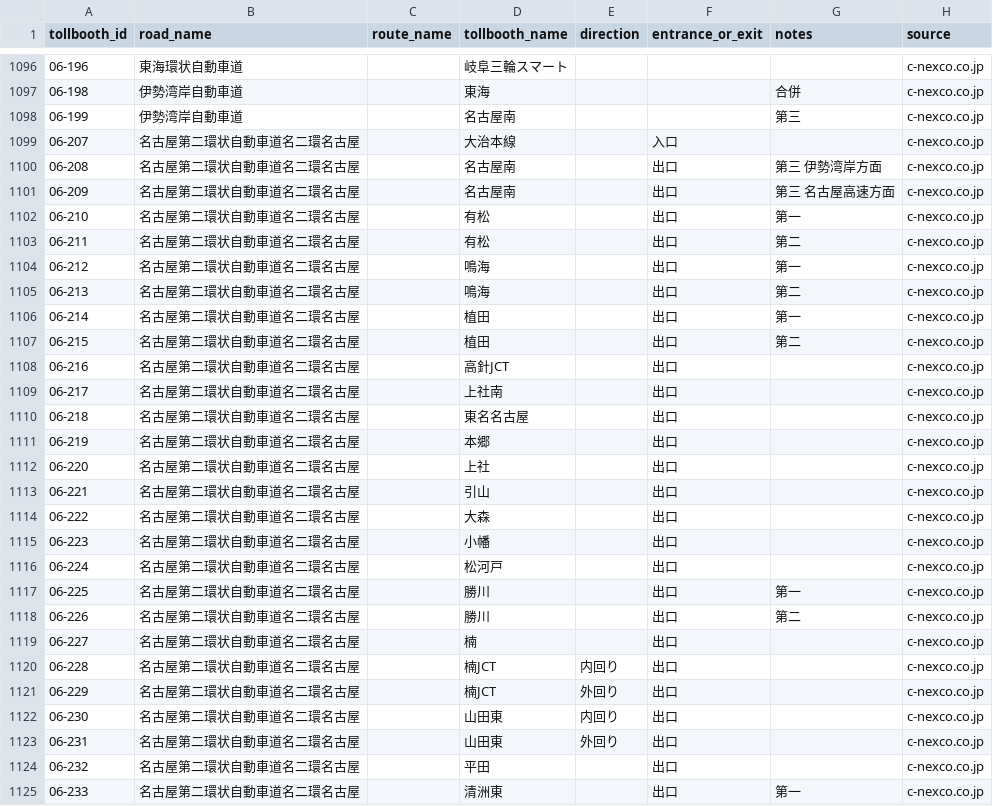
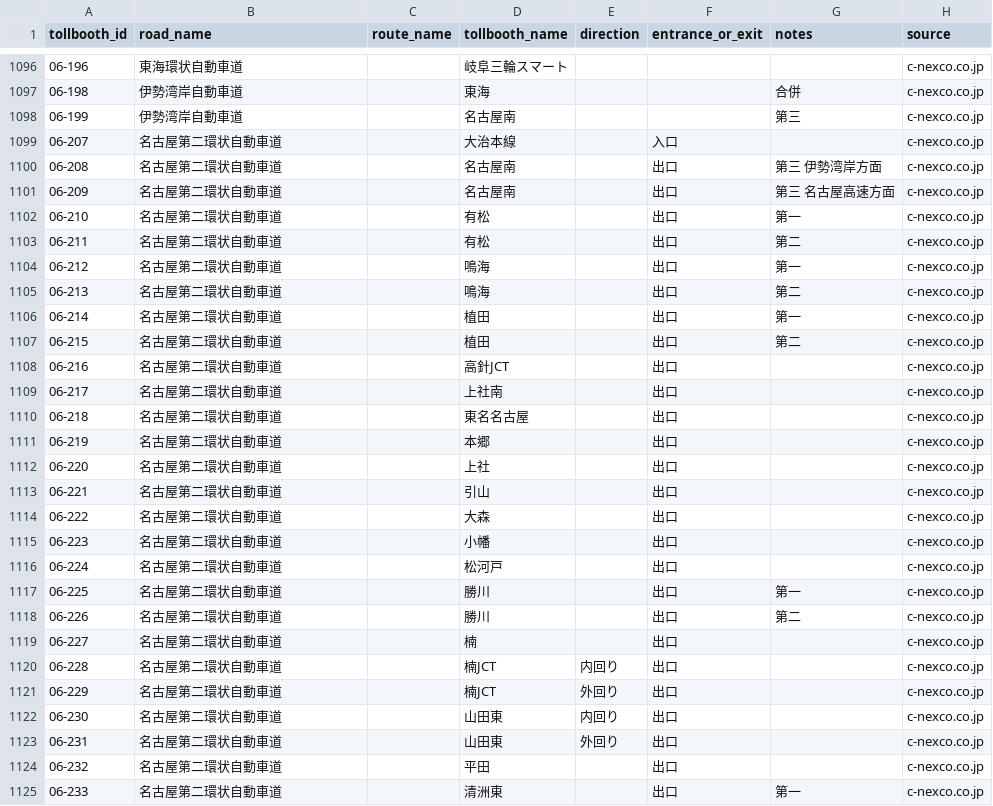
Before and after one commit to yujinakayama/japan_etc, a CSV file: database/japan_etc_tollbooths.csv, drawn as a sheet; only a part is shown, gaps mark what is left out; the diff covers the shown part only.

Commit message:
Extract road and tollbooth names of 名古屋第二環状自動車道 名二環名古屋 properly

```diff
--- a/database/japan_etc_tollbooths.csv
+++ b/database/japan_etc_tollbooths.csv
@@ -1098,28 +1098,28 @@ tollbooth_id,road_name,route_name,tollbooth_name,direction,entrance_or_exit,note
 06-199,伊勢湾岸自動車道,,名古屋南,,,第三,c-nexco.co.jp
-06-207,名古屋第二環状自動車道名二環名古屋,,大治本線,,入口,,c-nexco.co.jp
-06-208,名古屋第二環状自動車道名二環名古屋,,名古屋南,,出口,第三 伊勢湾岸方面,c-nexco.co.jp
-06-209,名古屋第二環状自動車道名二環名古屋,,名古屋南,,出口,第三 名古屋高速方面,c-nexco.co.jp
-06-210,名古屋第二環状自動車道名二環名古屋,,有松,,出口,第一,c-nexco.co.jp
-06-211,名古屋第二環状自動車道名二環名古屋,,有松,,出口,第二,c-nexco.co.jp
-06-212,名古屋第二環状自動車道名二環名古屋,,鳴海,,出口,第一,c-nexco.co.jp
-06-213,名古屋第二環状自動車道名二環名古屋,,鳴海,,出口,第二,c-nexco.co.jp
-06-214,名古屋第二環状自動車道名二環名古屋,,植田,,出口,第一,c-nexco.co.jp
-06-215,名古屋第二環状自動車道名二環名古屋,,植田,,出口,第二,c-nexco.co.jp
-06-216,名古屋第二環状自動車道名二環名古屋,,高針JCT,,出口,,c-nexco.co.jp
-06-217,名古屋第二環状自動車道名二環名古屋,,上社南,,出口,,c-nexco.co.jp
-06-218,名古屋第二環状自動車道名二環名古屋,,東名名古屋,,出口,,c-nexco.co.jp
-06-219,名古屋第二環状自動車道名二環名古屋,,本郷,,出口,,c-nexco.co.jp
-06-220,名古屋第二環状自動車道名二環名古屋,,上社,,出口,,c-nexco.co.jp
-06-221,名古屋第二環状自動車道名二環名古屋,,引山,,出口,,c-nexco.co.jp
-06-222,名古屋第二環状自動車道名二環名古屋,,大森,,出口,,c-nexco.co.jp
-06-223,名古屋第二環状自動車道名二環名古屋,,小幡,,出口,,c-nexco.co.jp
-06-224,名古屋第二環状自動車道名二環名古屋,,松河戸,,出口,,c-nexco.co.jp
-06-225,名古屋第二環状自動車道名二環名古屋,,勝川,,出口,第一,c-nexco.co.jp
-06-226,名古屋第二環状自動車道名二環名古屋,,勝川,,出口,第二,c-nexco.co.jp
-06-227,名古屋第二環状自動車道名二環名古屋,,楠,,出口,,c-nexco.co.jp
-06-228,名古屋第二環状自動車道名二環名古屋,,楠JCT,内回り,出口,,c-nexco.co.jp
-06-229,名古屋第二環状自動車道名二環名古屋,,楠JCT,外回り,出口,,c-nexco.co.jp
-06-230,名古屋第二環状自動車道名二環名古屋,,山田東,内回り,出口,,c-nexco.co.jp
-06-231,名古屋第二環状自動車道名二環名古屋,,山田東,外回り,出口,,c-nexco.co.jp
-06-232,名古屋第二環状自動車道名二環名古屋,,平田,,出口,,c-nexco.co.jp
-06-233,名古屋第二環状自動車道名二環名古屋,,清洲東,,出口,第一,c-nexco.co.jp
+06-207,名古屋第二環状自動車道,,大治本線,,入口,,c-nexco.co.jp
+06-208,名古屋第二環状自動車道,,名古屋南,,出口,第三 伊勢湾岸方面,c-nexco.co.jp
+06-209,名古屋第二環状自動車道,,名古屋南,,出口,第三 名古屋高速方面,c-nexco.co.jp
+06-210,名古屋第二環状自動車道,,有松,,出口,第一,c-nexco.co.jp
+06-211,名古屋第二環状自動車道,,有松,,出口,第二,c-nexco.co.jp
+06-212,名古屋第二環状自動車道,,鳴海,,出口,第一,c-nexco.co.jp
+06-213,名古屋第二環状自動車道,,鳴海,,出口,第二,c-nexco.co.jp
+06-214,名古屋第二環状自動車道,,植田,,出口,第一,c-nexco.co.jp
+06-215,名古屋第二環状自動車道,,植田,,出口,第二,c-nexco.co.jp
+06-216,名古屋第二環状自動車道,,高針JCT,,出口,,c-nexco.co.jp
+06-217,名古屋第二環状自動車道,,上社南,,出口,,c-nexco.co.jp
+06-218,名古屋第二環状自動車道,,東名名古屋,,出口,,c-nexco.co.jp
+06-219,名古屋第二環状自動車道,,本郷,,出口,,c-nexco.co.jp
+06-220,名古屋第二環状自動車道,,上社,,出口,,c-nexco.co.jp
+06-221,名古屋第二環状自動車道,,引山,,出口,,c-nexco.co.jp
+06-222,名古屋第二環状自動車道,,大森,,出口,,c-nexco.co.jp
+06-223,名古屋第二環状自動車道,,小幡,,出口,,c-nexco.co.jp
+06-224,名古屋第二環状自動車道,,松河戸,,出口,,c-nexco.co.jp
+06-225,名古屋第二環状自動車道,,勝川,,出口,第一,c-nexco.co.jp
+06-226,名古屋第二環状自動車道,,勝川,,出口,第二,c-nexco.co.jp
+06-227,名古屋第二環状自動車道,,楠,,出口,,c-nexco.co.jp
+06-228,名古屋第二環状自動車道,,楠JCT,内回り,出口,,c-nexco.co.jp
+06-229,名古屋第二環状自動車道,,楠JCT,外回り,出口,,c-nexco.co.jp
+06-230,名古屋第二環状自動車道,,山田東,内回り,出口,,c-nexco.co.jp
+06-231,名古屋第二環状自動車道,,山田東,外回り,出口,,c-nexco.co.jp
+06-232,名古屋第二環状自動車道,,平田,,出口,,c-nexco.co.jp
+06-233,名古屋第二環状自動車道,,清洲東,,出口,第一,c-nexco.co.jp
```
Also changed, not shown: 44 edited cells elsewhere in this file, 2 other files.
